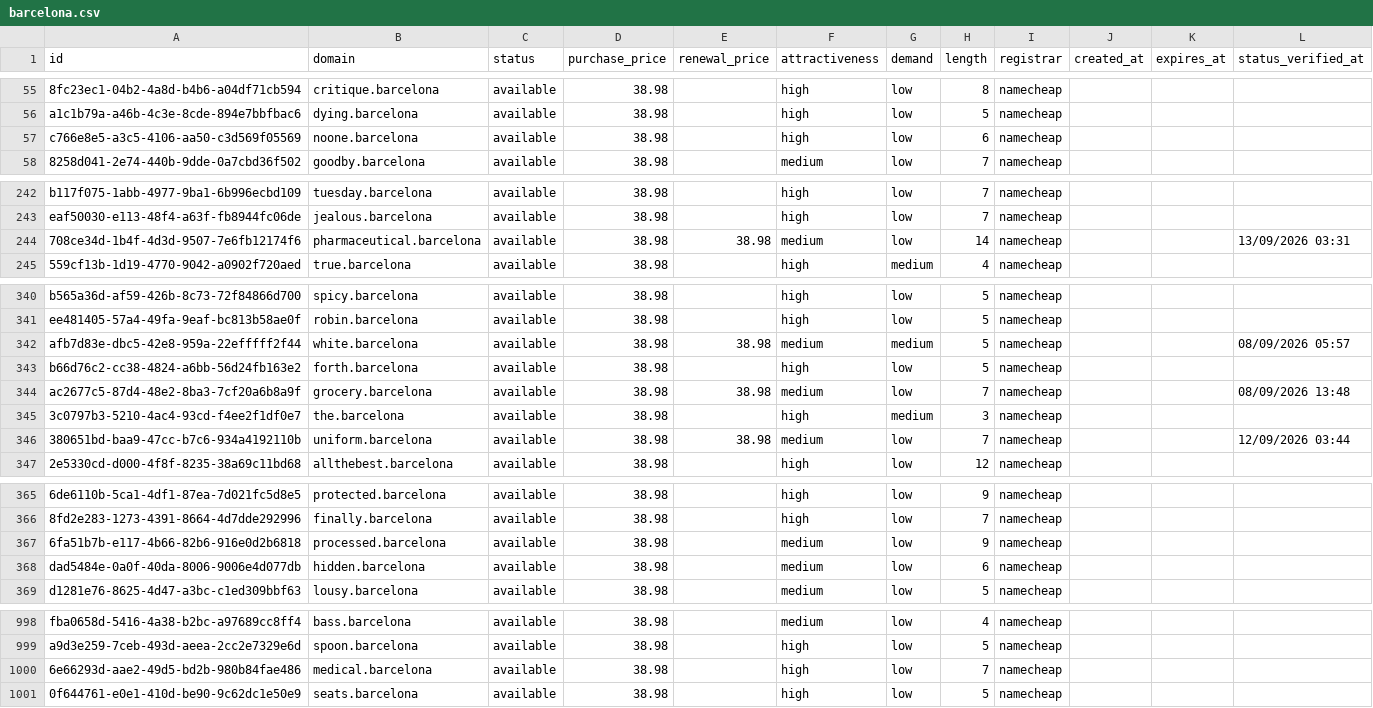
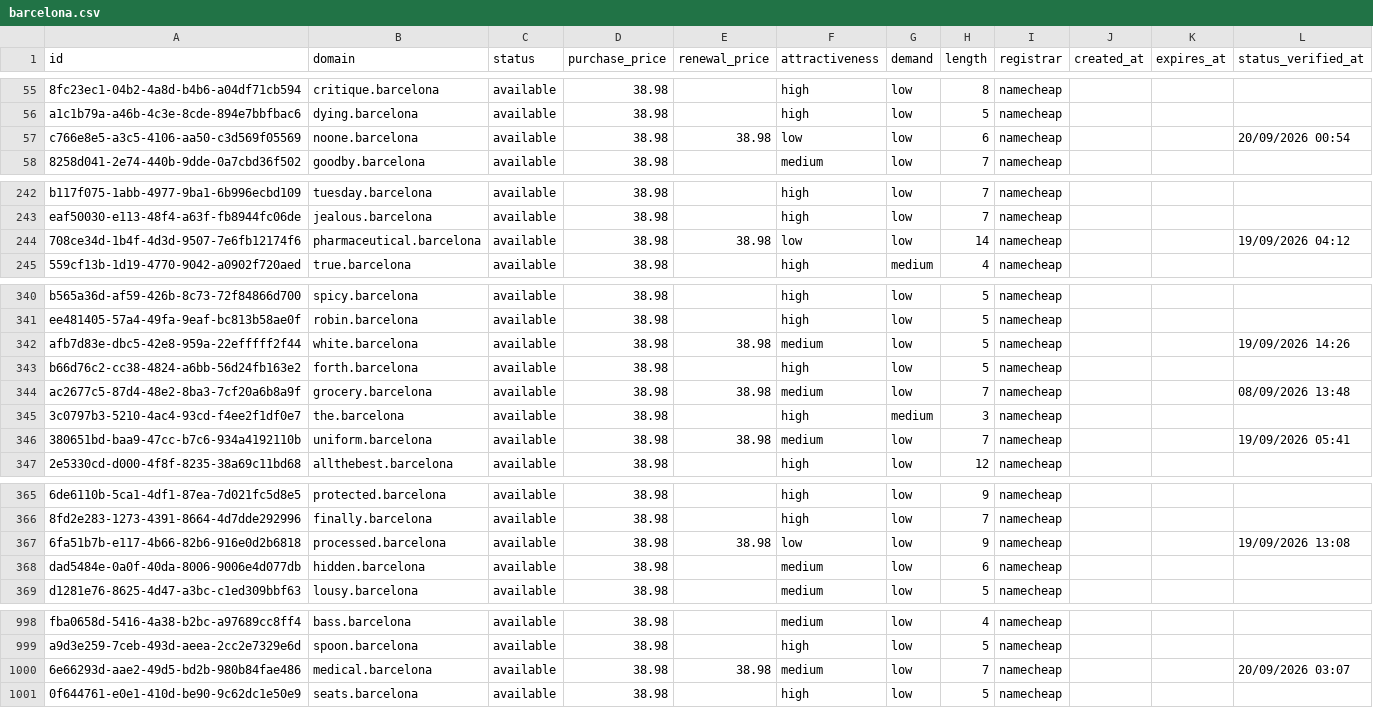
Before and after one commit to UniqueDomains/barcelona-oneword-domains, a CSV file: barcelona.csv, drawn as a sheet; only a part is shown, gaps mark what is left out; the diff covers the shown part only; the diff names each change by its address in the sheet, - before the commit and + after, or states it on an @@ line.

```diff
--- a/barcelona.csv
+++ b/barcelona.csv
-E57 (renewal_price): (empty)
+E57 (renewal_price): 38.98
-F57 (attractiveness): high
+F57 (attractiveness): low
-L57 (status_verified_at): (empty)
+L57 (status_verified_at): 20/09/2026 00:54
-F244 (attractiveness): medium
+F244 (attractiveness): low
-L244 (status_verified_at): 13/09/2026 03:31
+L244 (status_verified_at): 19/09/2026 04:12
-G342 (demand): medium
+G342 (demand): low
-L342 (status_verified_at): 08/09/2026 05:57
+L342 (status_verified_at): 19/09/2026 14:26
-L346 (status_verified_at): 12/09/2026 03:44
+L346 (status_verified_at): 19/09/2026 05:41
-E367 (renewal_price): (empty)
+E367 (renewal_price): 38.98
-F367 (attractiveness): medium
+F367 (attractiveness): low
-L367 (status_verified_at): (empty)
+L367 (status_verified_at): 19/09/2026 13:08
-E1000 (renewal_price): (empty)
+E1000 (renewal_price): 38.98
-F1000 (attractiveness): high
+F1000 (attractiveness): medium
-L1000 (status_verified_at): (empty)
+L1000 (status_verified_at): 20/09/2026 03:07
```
Also changed, not shown: 45 edited cells elsewhere in this file, 4 other files.
